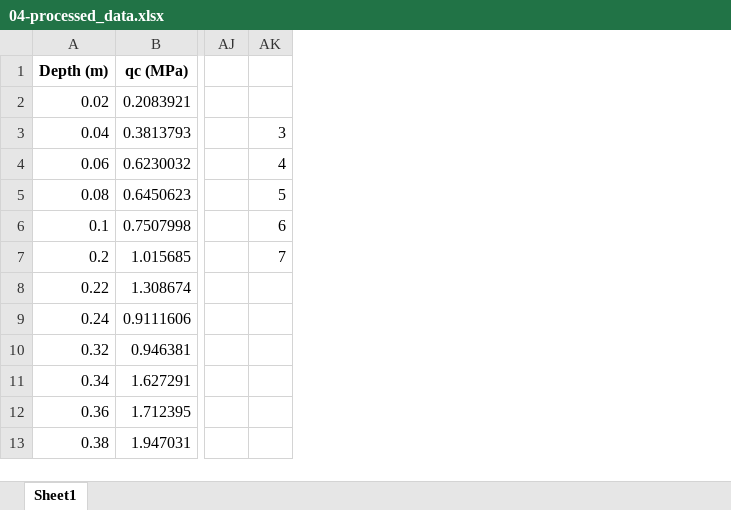
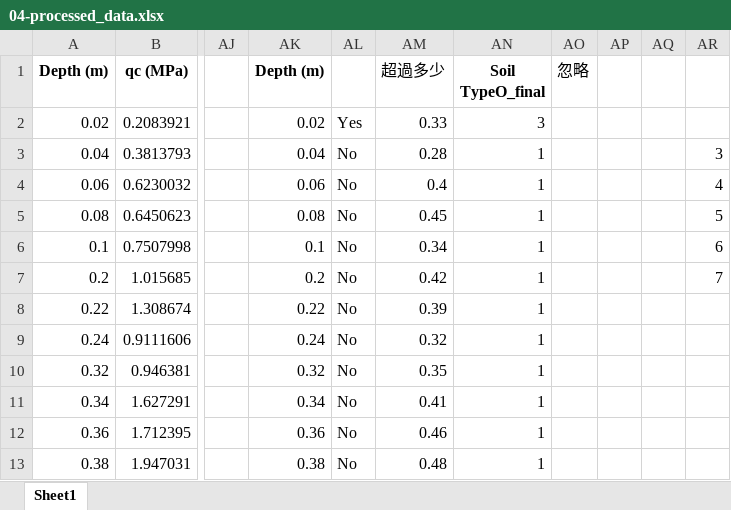
Before and after one commit to MengchunLin/CECI, an Excel workbook: 04-processed_data.xlsx, sheet Sheet1, drawn as a sheet; only a part is shown, gaps mark what is left out; values as stored, in another font and other column widths than the file's, no borders; charts and pictures and conditional formats not drawn; the diff names each change by its address in the sheet, - before the commit and + after, or states it on an @@ line.

```diff
--- a/04-processed_data.xlsx (sheet Sheet1)
+++ b/04-processed_data.xlsx (sheet Sheet1)
+column AK (Depth (m)), rows 2-13: 0.02 | 0.04 | 0.06 | 0.08 | 0.1 | 0.2 | 0.22 | 0.24 | 0.32 | 0.34 | 0.36 | 0.38
+column AL, rows 2-13: Yes | No | No | No | No | No | No | No | No | No | No | No
+column AM (超過多少), rows 2-13: 0.33 | 0.28 | 0.4 | 0.45 | 0.34 | 0.42 | 0.39 | 0.32 | 0.35 | 0.41 | 0.46 | 0.48
+column AN (Soil TypeO_final), rows 2-13: 3 | 1 | 1 | 1 | 1 | 1 | 1 | 1 | 1 | 1 | 1 | 1
+column AO (忽略), empty
+column AP, empty
+column AQ, empty
```
Also changed, not shown: charts or pictures, 02-processed_data.xlsx, 2 other files.
